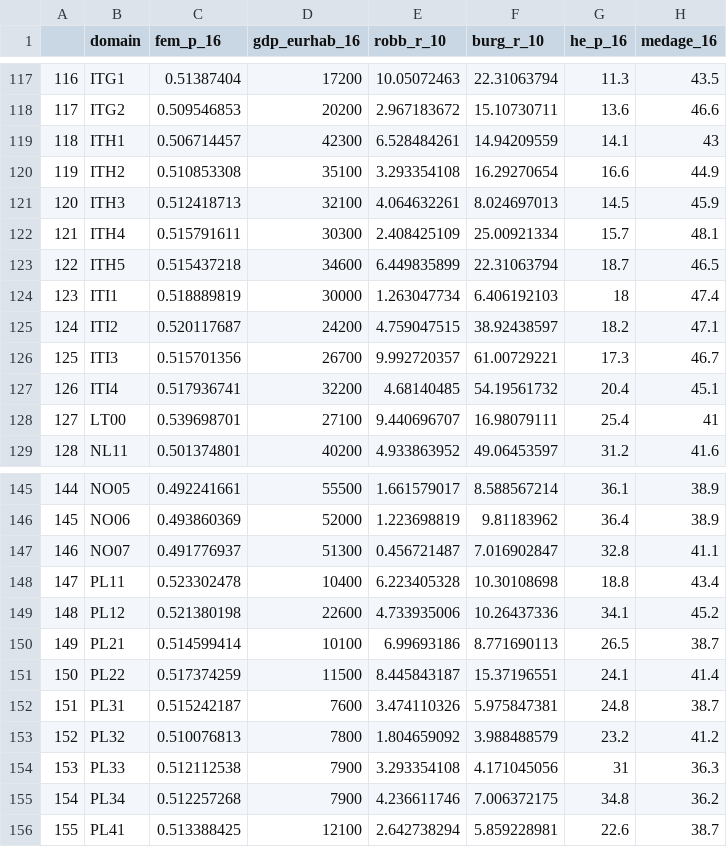
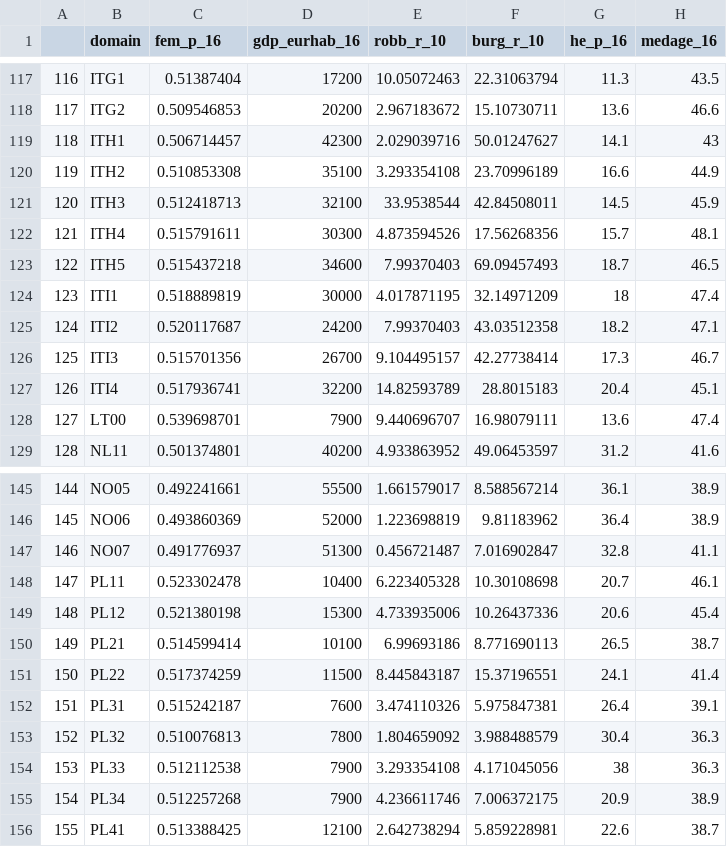
Before and after one commit to davidbuilgil/SAE_chapter, a CSV file: data/covs_short_imp.csv, drawn as a sheet; only a part is shown, gaps mark what is left out; the diff covers the shown part only.

```diff
--- a/data/covs_short_imp.csv
+++ b/data/covs_short_imp.csv
@@ -118,12 +118,12 @@
 "117","ITG2",0.509546853,20200,2.967183672,15.10730711,13.6,46.6
-"118","ITH1",0.506714457,42300,6.528484261,14.94209559,14.1,43
-"119","ITH2",0.510853308,35100,3.293354108,16.29270654,16.6,44.9
-"120","ITH3",0.512418713,32100,4.064632261,8.024697013,14.5,45.9
-"121","ITH4",0.515791611,30300,2.408425109,25.00921334,15.7,48.1
-"122","ITH5",0.515437218,34600,6.449835899,22.31063794,18.7,46.5
-"123","ITI1",0.518889819,30000,1.263047734,6.406192103,18,47.4
-"124","ITI2",0.520117687,24200,4.759047515,38.92438597,18.2,47.1
-"125","ITI3",0.515701356,26700,9.992720357,61.00729221,17.3,46.7
-"126","ITI4",0.517936741,32200,4.68140485,54.19561732,20.4,45.1
-"127","LT00",0.539698701,27100,9.440696707,16.98079111,25.4,41
+"118","ITH1",0.506714457,42300,2.029039716,50.01247627,14.1,43
+"119","ITH2",0.510853308,35100,3.293354108,23.70996189,16.6,44.9
+"120","ITH3",0.512418713,32100,33.9538544,42.84508011,14.5,45.9
+"121","ITH4",0.515791611,30300,4.873594526,17.56268356,15.7,48.1
+"122","ITH5",0.515437218,34600,7.99370403,69.09457493,18.7,46.5
+"123","ITI1",0.518889819,30000,4.017871195,32.14971209,18,47.4
+"124","ITI2",0.520117687,24200,7.99370403,43.03512358,18.2,47.1
+"125","ITI3",0.515701356,26700,9.104495157,42.27738414,17.3,46.7
+"126","ITI4",0.517936741,32200,14.82593789,28.8015183,20.4,45.1
+"127","LT00",0.539698701,7900,9.440696707,16.98079111,13.6,47.4
 "128","NL11",0.501374801,40200,4.933863952,49.06453597,31.2,41.6
@@ -147,10 +147,10 @@
 "146","NO07",0.491776937,51300,0.456721487,7.016902847,32.8,41.1
-"147","PL11",0.523302478,10400,6.223405328,10.30108698,18.8,43.4
-"148","PL12",0.521380198,22600,4.733935006,10.26437336,34.1,45.2
+"147","PL11",0.523302478,10400,6.223405328,10.30108698,20.7,46.1
+"148","PL12",0.521380198,15300,4.733935006,10.26437336,20.6,45.4
 "149","PL21",0.514599414,10100,6.99693186,8.771690113,26.5,38.7
 "150","PL22",0.517374259,11500,8.445843187,15.37196551,24.1,41.4
-"151","PL31",0.515242187,7600,3.474110326,5.975847381,24.8,38.7
-"152","PL32",0.510076813,7800,1.804659092,3.988488579,23.2,41.2
-"153","PL33",0.512112538,7900,3.293354108,4.171045056,31,36.3
-"154","PL34",0.512257268,7900,4.236611746,7.006372175,34.8,36.2
+"151","PL31",0.515242187,7600,3.474110326,5.975847381,26.4,39.1
+"152","PL32",0.510076813,7800,1.804659092,3.988488579,30.4,36.3
+"153","PL33",0.512112538,7900,3.293354108,4.171045056,38,36.3
+"154","PL34",0.512257268,7900,4.236611746,7.006372175,20.9,38.9
 "155","PL41",0.513388425,12100,2.642738294,5.859228981,22.6,38.7
```
Also changed, not shown: 43 edited cells elsewhere in this file, data/covs_imp.csv, 1 other file.
